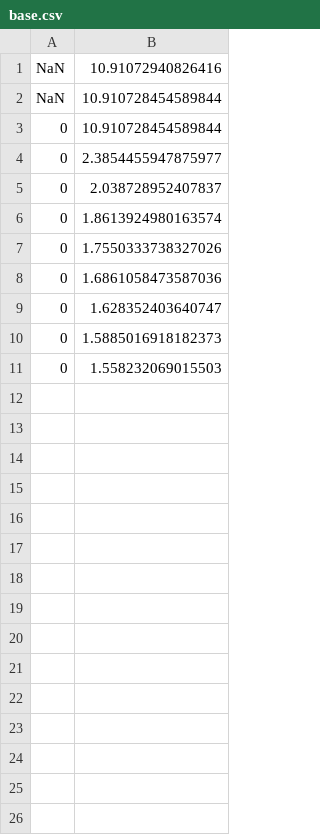
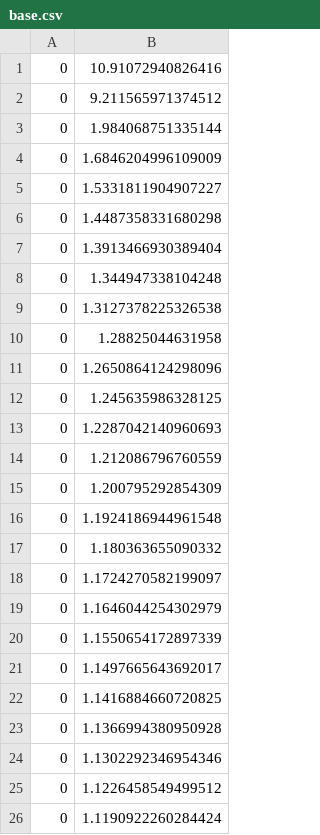
Before and after one commit to ajherman/attention, a CSV file: base.csv, drawn as a sheet.

```diff
--- a/base.csv
+++ b/base.csv
@@ -1,11 +1,26 @@
-NaN,10.91072940826416
-NaN,10.910728454589844
-0,10.910728454589844
-0,2.3854455947875977
-0,2.038728952407837
-0,1.8613924980163574
-0,1.7550333738327026
-0,1.6861058473587036
-0,1.628352403640747
-0,1.5885016918182373
-0,1.558232069015503
+0,10.91072940826416
+0,9.211565971374512
+0,1.984068751335144
+0,1.6846204996109009
+0,1.5331811904907227
+0,1.4487358331680298
+0,1.3913466930389404
+0,1.344947338104248
+0,1.3127378225326538
+0,1.28825044631958
+0,1.2650864124298096
+0,1.245635986328125
+0,1.2287042140960693
+0,1.212086796760559
+0,1.200795292854309
+0,1.1924186944961548
+0,1.180363655090332
+0,1.1724270582199097
+0,1.1646044254302979
+0,1.1550654172897339
+0,1.1497665643692017
+0,1.1416884660720825
+0,1.1366994380950928
+0,1.1302292346954346
+0,1.1226458549499512
+0,1.1190922260284424
```
Also changed, not shown: 2 other files.
